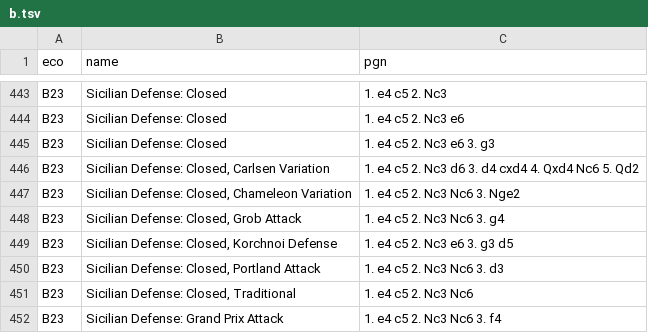
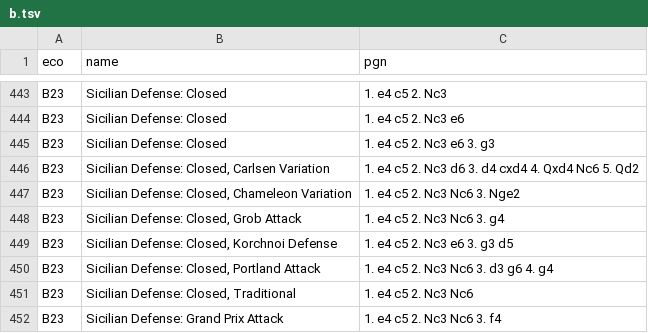
Before and after one commit to lichess-org/chess-openings, a TSV file: b.tsv, drawn as a sheet; only a part is shown, gaps mark what is left out.

Commit message:
Updated Portland attack moves

```diff
--- a/b.tsv
+++ b/b.tsv
@@ -449,3 +449,3 @@ B23	Sicilian Defense: Closed, Grob Attack	1. e4 c5 2. Nc3 Nc6 3. g4
 B23	Sicilian Defense: Closed, Korchnoi Defense	1. e4 c5 2. Nc3 e6 3. g3 d5
-B23	Sicilian Defense: Closed, Portland Attack	1. e4 c5 2. Nc3 Nc6 3. d3
+B23	Sicilian Defense: Closed, Portland Attack	1. e4 c5 2. Nc3 Nc6 3. d3 g6 4. g4
 B23	Sicilian Defense: Closed, Traditional	1. e4 c5 2. Nc3 Nc6
```
